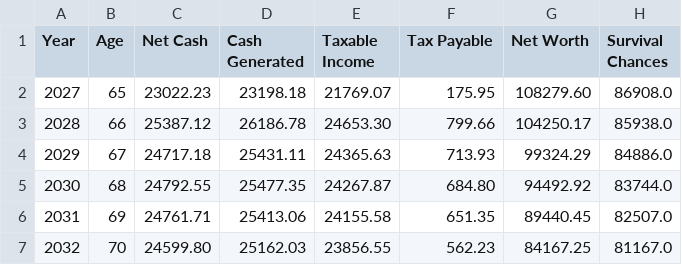
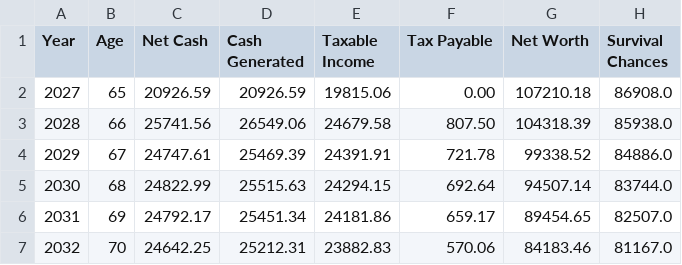
Before and after one commit to johanley/end-game, a CSV file: scenario/02.3/02.3-cash-and-tax-summary.csv, drawn as a sheet; only a part is shown; the diff covers the shown part only.

```diff
--- a/scenario/02.3/02.3-cash-and-tax-summary.csv
+++ b/scenario/02.3/02.3-cash-and-tax-summary.csv
@@ -1,7 +1,7 @@
 Year,Age,Net Cash,Cash Generated,Taxable Income,Tax Payable,Net Worth,Survival Chances
-2027,65,23022.23,23198.18,21769.07,175.95,108279.60,86908.0
-2028,66,25387.12,26186.78,24653.30,799.66,104250.17,85938.0
-2029,67,24717.18,25431.11,24365.63,713.93,99324.29,84886.0
-2030,68,24792.55,25477.35,24267.87,684.80,94492.92,83744.0
-2031,69,24761.71,25413.06,24155.58,651.35,89440.45,82507.0
-2032,70,24599.80,25162.03,23856.55,562.23,84167.25,81167.0
+2027,65,20926.59,20926.59,19815.06,0.00,107210.18,86908.0
+2028,66,25741.56,26549.06,24679.58,807.50,104318.39,85938.0
+2029,67,24747.61,25469.39,24391.91,721.78,99338.52,84886.0
+2030,68,24822.99,25515.63,24294.15,692.64,94507.14,83744.0
+2031,69,24792.17,25451.34,24181.86,659.17,89454.65,82507.0
+2032,70,24642.25,25212.31,23882.83,570.06,84183.46,81167.0
```
Also changed, not shown: 70 edited cells elsewhere in this file, scenario/01.1/01.1-cash-and-tax-summary.csv, scenario/01.1/01.1-cash-flows.csv, 57 other files.
